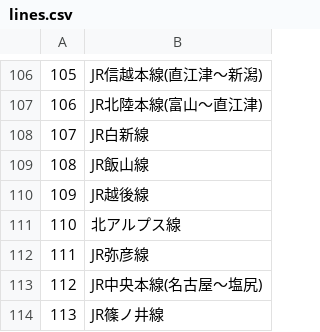
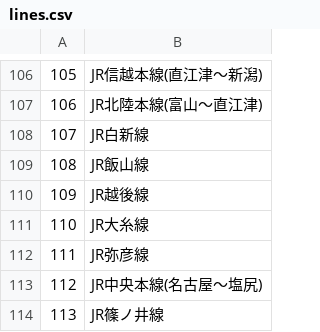
Before and after one commit to tsg-ut/slackbot, a CSV file: tashibot/lines.csv, drawn as a sheet; only a part is shown, gaps mark what is left out.

Commit message:
s/北アルプス線/JR大糸線/
正式名称に修正しました

```diff
--- a/tashibot/lines.csv
+++ b/tashibot/lines.csv
@@ -110,3 +110,3 @@
 109,JR越後線
-110,北アルプス線
+110,JR大糸線
 111,JR弥彦線
```
